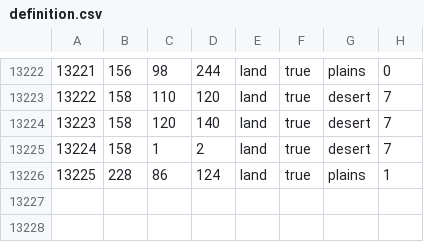
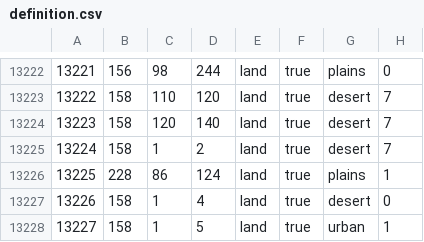
Before and after one commit to SkelSa/neweurope, a CSV file: map/definition.csv, drawn as a sheet; only a part is shown, gaps mark what is left out; the diff names each change by its address in the sheet, - before the commit and + after, or states it on an @@ line.

```diff
--- a/map/definition.csv
+++ b/map/definition.csv
+row 13227: 13226 | 158 | 1 | 4 | land | true | desert | 0
+row 13228: 13227 | 158 | 1 | 5 | land | true | urban | 1
```
Also changed, not shown: 21 other files.
